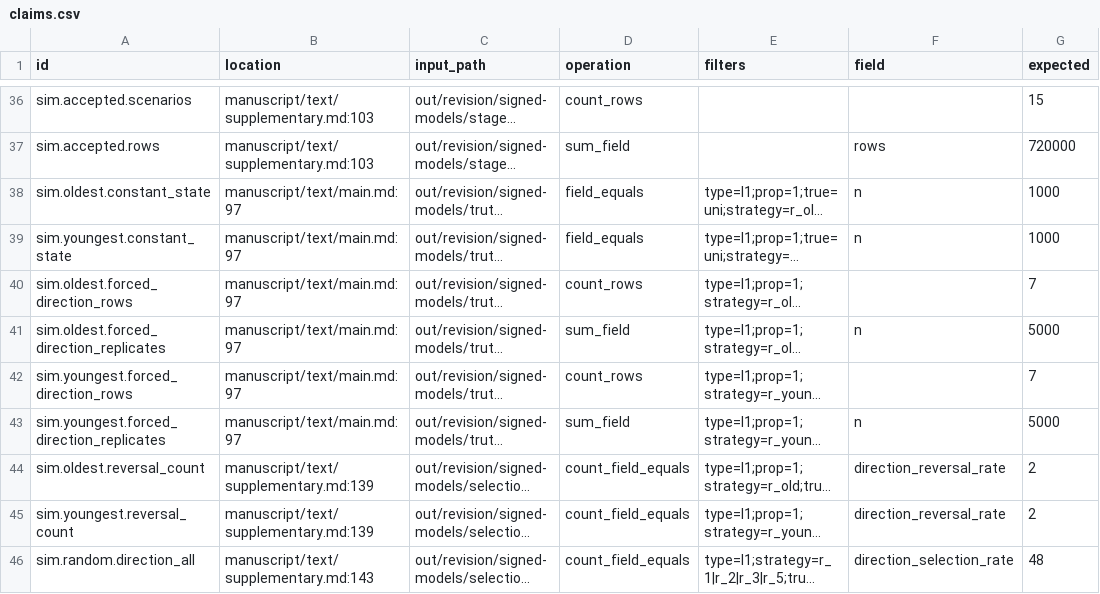
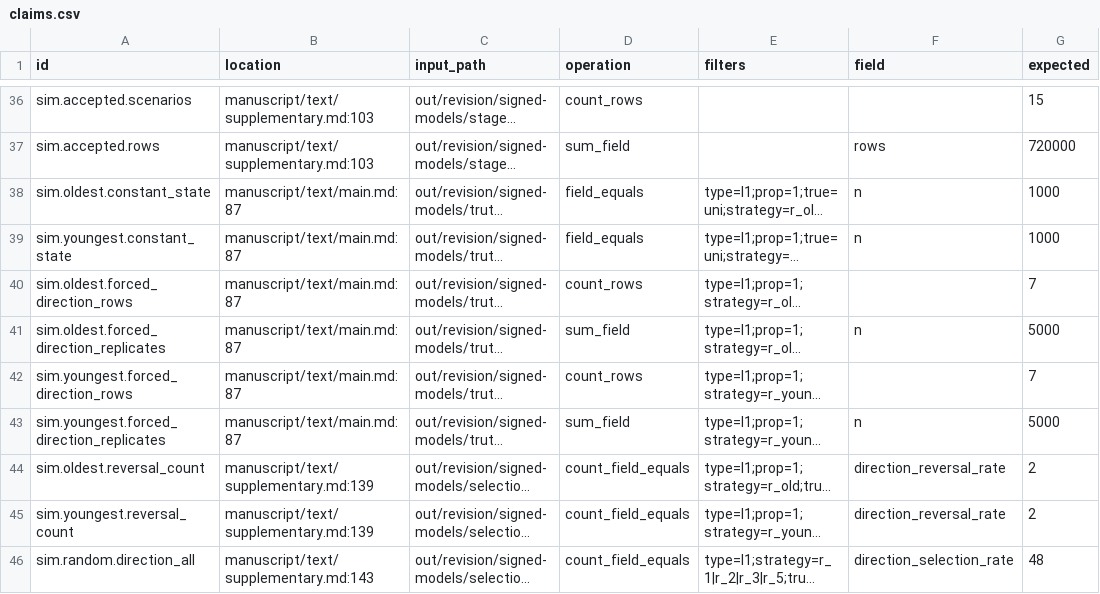
Before and after one commit to BWBrook/rc-dates, a CSV file: release/claims.csv, drawn as a sheet; only a part is shown, gaps mark what is left out; long unchanged cells end in …; the diff covers the shown part only; the diff names each change by its address in the sheet, - before the commit and + after, or states it on an @@ line.

Commit message:
Rework manuscript around retention-driven regional inference

```diff
--- a/release/claims.csv
+++ b/release/claims.csv
-B38:B43 (location): manuscript/text/main.md:97
+B38:B43 (location): manuscript/text/main.md:87
```
Also changed, not shown: 15 edited cells elsewhere in this file, 10 other files.
